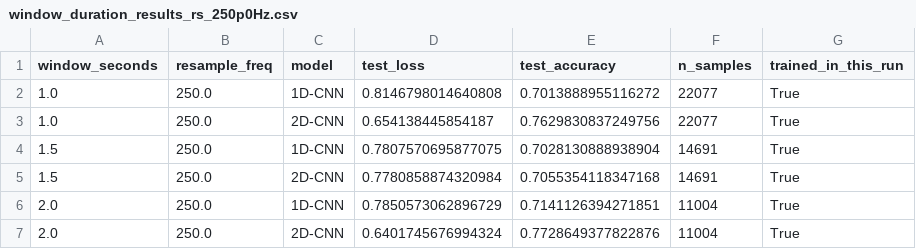
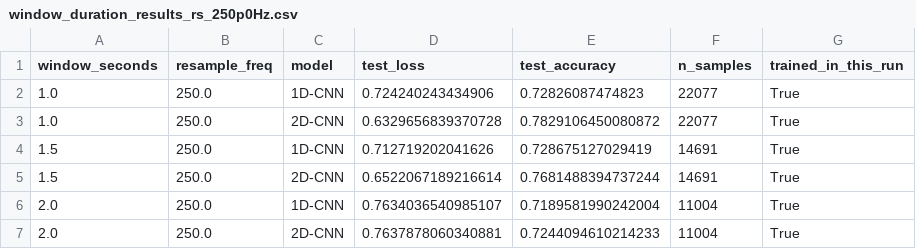
Before and after one commit to ricc-8071/Progetto_CVT, a CSV file: outputs/results/window_duration_results_rs_250p0Hz.csv, drawn as a sheet.

```diff
--- a/outputs/results/window_duration_results_rs_250p0Hz.csv
+++ b/outputs/results/window_duration_results_rs_250p0Hz.csv
@@ -1,7 +1,7 @@
 window_seconds,resample_freq,model,test_loss,test_accuracy,n_samples,trained_in_this_run
-1.0,250.0,1D-CNN,0.8146798014640808,0.7013888955116272,22077,True
-1.0,250.0,2D-CNN,0.654138445854187,0.7629830837249756,22077,True
-1.5,250.0,1D-CNN,0.7807570695877075,0.7028130888938904,14691,True
-1.5,250.0,2D-CNN,0.7780858874320984,0.7055354118347168,14691,True
-2.0,250.0,1D-CNN,0.7850573062896729,0.7141126394271851,11004,True
-2.0,250.0,2D-CNN,0.6401745676994324,0.7728649377822876,11004,True
+1.0,250.0,1D-CNN,0.724240243434906,0.72826087474823,22077,True
+1.0,250.0,2D-CNN,0.6329656839370728,0.7829106450080872,22077,True
+1.5,250.0,1D-CNN,0.712719202041626,0.728675127029419,14691,True
+1.5,250.0,2D-CNN,0.6522067189216614,0.7681488394737244,14691,True
+2.0,250.0,1D-CNN,0.7634036540985107,0.7189581990242004,11004,True
+2.0,250.0,2D-CNN,0.7637878060340881,0.7244094610214233,11004,True
```
Also changed, not shown: outputs/models/win_1p5s_rs_250p0Hz_lf_1p0Hz_hf_50p0Hz/history_2d_cnn.csv, 7 other files.
